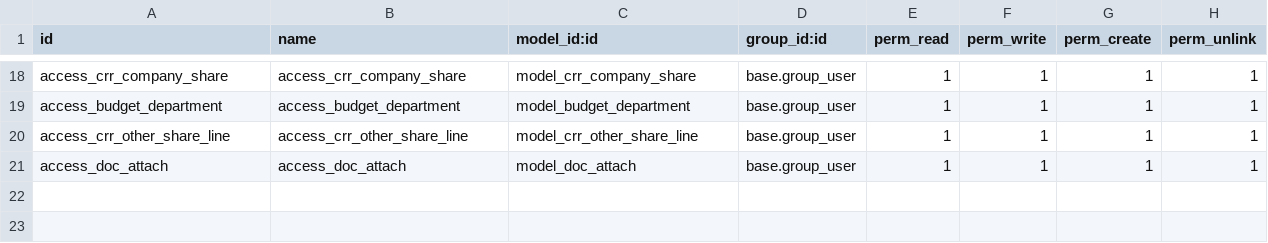
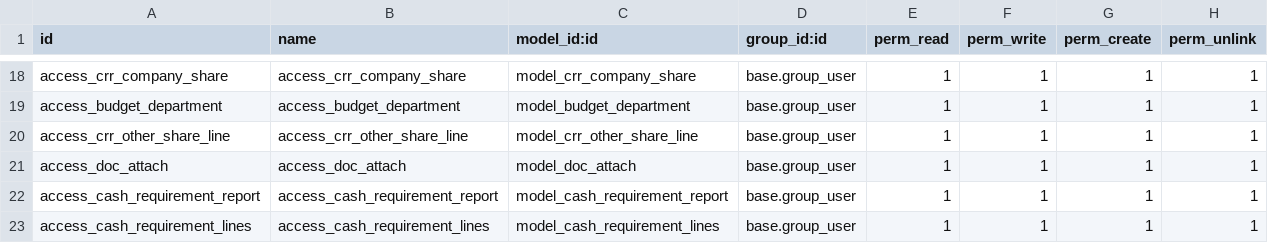
Before and after one commit to pmpmpeter/odooekara, a CSV file: accounts_extended/security/ir.model.access.csv, drawn as a sheet; only a part is shown, gaps mark what is left out; the diff names each change by its address in the sheet, - before the commit and + after, or states it on an @@ line.

```diff
--- a/accounts_extended/security/ir.model.access.csv
+++ b/accounts_extended/security/ir.model.access.csv
+row 22: access_cash_requirement_report | access_cash_requirement_report | model_cash_requirement_report | base.group_user | 1 | 1 | 1 | 1
+row 23: access_cash_requirement_lines | access_cash_requirement_lines | model_cash_requirement_lines | base.group_user | 1 | 1 | 1 | 1
```
Also changed, not shown: 8 other files.
